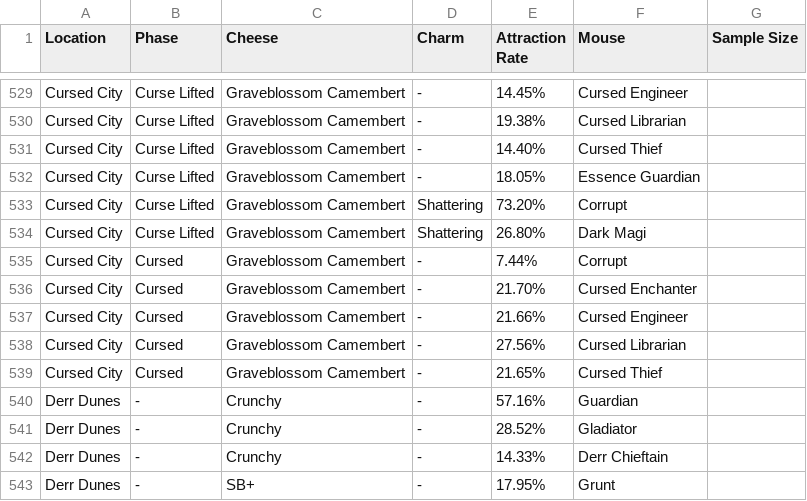
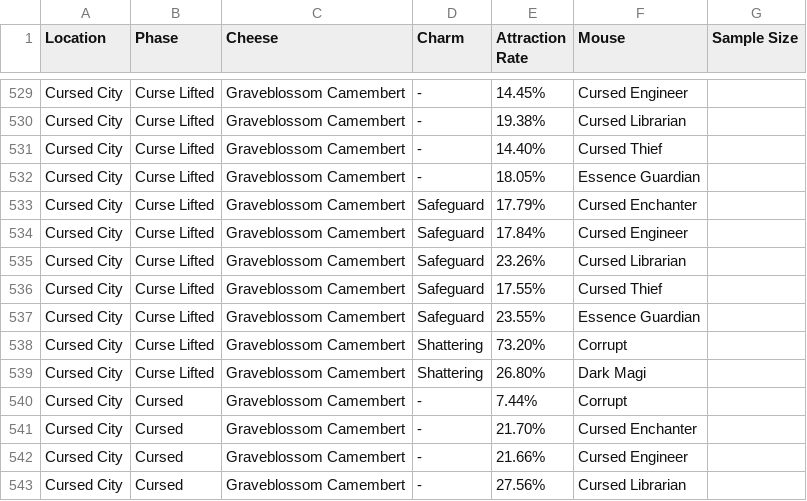
Before and after one commit to vakilkunal/MH-Tools, a CSV file: data/populations.csv, drawn as a sheet; only a part is shown, gaps mark what is left out; the shorter side is filled out with more unchanged rows.

Commit message:
Re-added Cursed City Safeguard population

```diff
--- a/data/populations.csv
+++ b/data/populations.csv
@@ -532,2 +532,7 @@ Cursed City,Curse Lifted,Graveblossom Camembert,-,14.40%,Cursed Thief,
 Cursed City,Curse Lifted,Graveblossom Camembert,-,18.05%,Essence Guardian,
+Cursed City,Curse Lifted,Graveblossom Camembert,Safeguard,17.79%,Cursed Enchanter,
+Cursed City,Curse Lifted,Graveblossom Camembert,Safeguard,17.84%,Cursed Engineer,
+Cursed City,Curse Lifted,Graveblossom Camembert,Safeguard,23.26%,Cursed Librarian,
+Cursed City,Curse Lifted,Graveblossom Camembert,Safeguard,17.55%,Cursed Thief,
+Cursed City,Curse Lifted,Graveblossom Camembert,Safeguard,23.55%,Essence Guardian,
 Cursed City,Curse Lifted,Graveblossom Camembert,Shattering,73.20%,Corrupt,
```
